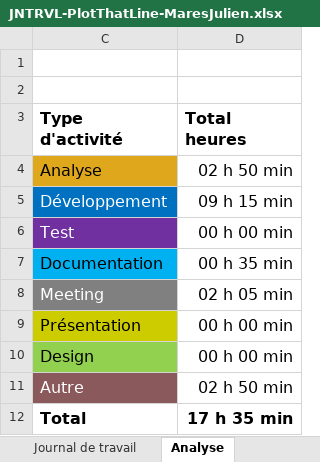
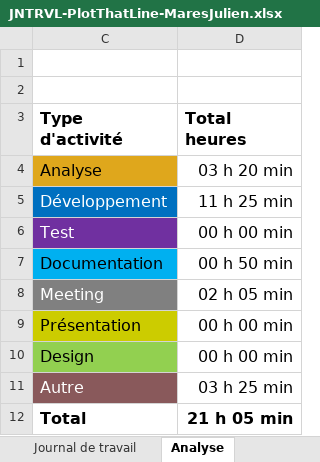
Before and after one commit to JulienETML-hub/Plot-that-line, an Excel workbook: Doc/JNTRVL-PlotThatLine-MaresJulien.xlsx, sheet Analyse, drawn as a sheet; values as stored, in another font and other column widths than the file's, no borders; charts and pictures not drawn; the diff names each change by its address in the sheet, - before the commit and + after, or states it on an @@ line.

```diff
--- a/Doc/JNTRVL-PlotThatLine-MaresJulien.xlsx (sheet Analyse)
+++ b/Doc/JNTRVL-PlotThatLine-MaresJulien.xlsx (sheet Analyse)
-D4 (Total heures): 02 h 50 min
+D4 (Total heures): 03 h 20 min
-D5 (Total heures): 09 h 15 min
+D5 (Total heures): 11 h 25 min
-D7 (Total heures): 00 h 35 min
+D7 (Total heures): 00 h 50 min
-D11 (Total heures): 02 h 50 min
+D11 (Total heures): 03 h 25 min
-D12 (Total heures): 17 h 35 min
+D12 (Total heures): 21 h 05 min
```
Also changed, not shown: sheet Journal de travail, hidden cells, charts or pictures.
